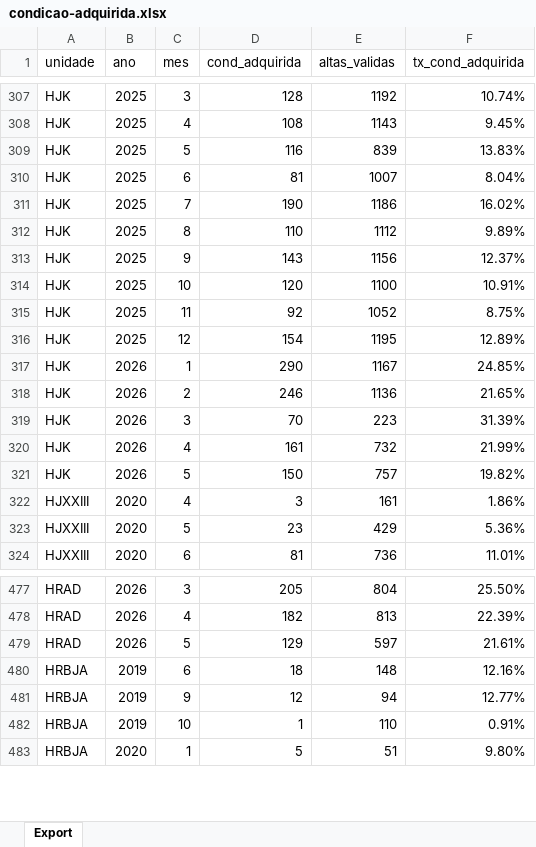
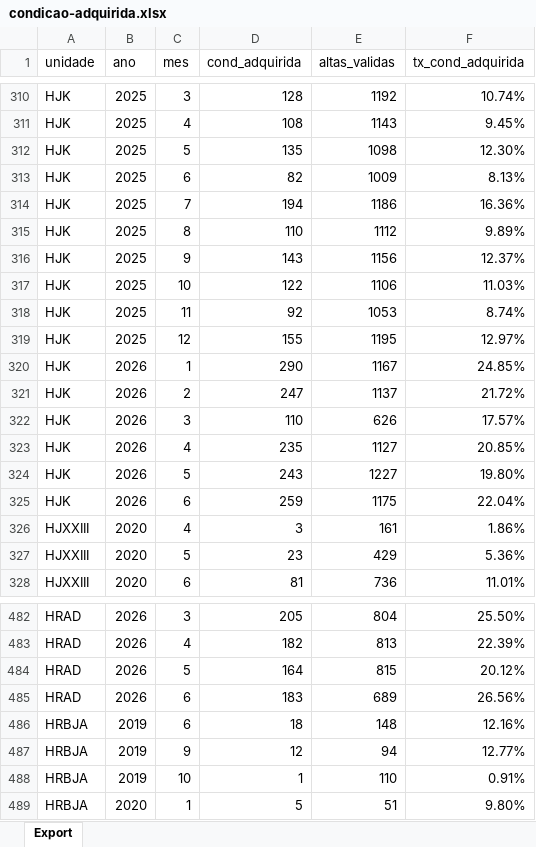
Before and after one commit to transparencia-mg/pacientes-condicoes-adquiridas, an Excel workbook: upload/condicao-adquirida.xlsx, sheet Export, drawn as a sheet; only a part is shown, gaps mark what is left out; values as stored, in another font and other column widths than the file's, no borders; addresses are those after the commit; the diff covers the shown part only; the diff names each change by its address in the sheet, - before the commit and + after, or states it on an @@ line.

Commit message:
Carregando dados de junho/2026

```diff
--- a/upload/condicao-adquirida.xlsx (sheet Export)
+++ b/upload/condicao-adquirida.xlsx (sheet Export)
-D312 (cond_adquirida): 116
+D312 (cond_adquirida): 135
-E312 (altas_validas): 839
+E312 (altas_validas): 1098
-F312 (tx_cond_adquirida): 13.83%
+F312 (tx_cond_adquirida): 12.30%
-D313 (cond_adquirida): 81
+D313 (cond_adquirida): 82
-E313 (altas_validas): 1007
+E313 (altas_validas): 1009
-F313 (tx_cond_adquirida): 8.04%
+F313 (tx_cond_adquirida): 8.13%
-D314 (cond_adquirida): 190
+D314 (cond_adquirida): 194
-F314 (tx_cond_adquirida): 16.02%
+F314 (tx_cond_adquirida): 16.36%
-D317 (cond_adquirida): 120
+D317 (cond_adquirida): 122
-E317 (altas_validas): 1100
+E317 (altas_validas): 1106
-F317 (tx_cond_adquirida): 10.91%
+F317 (tx_cond_adquirida): 11.03%
-E318 (altas_validas): 1052
+E318 (altas_validas): 1053
-F318 (tx_cond_adquirida): 8.75%
+F318 (tx_cond_adquirida): 8.74%
-D319 (cond_adquirida): 154
+D319 (cond_adquirida): 155
-F319 (tx_cond_adquirida): 12.89%
+F319 (tx_cond_adquirida): 12.97%
-D321 (cond_adquirida): 246
+D321 (cond_adquirida): 247
-E321 (altas_validas): 1136
+E321 (altas_validas): 1137
-F321 (tx_cond_adquirida): 21.65%
+F321 (tx_cond_adquirida): 21.72%
-D322 (cond_adquirida): 70
+D322 (cond_adquirida): 110
-E322 (altas_validas): 223
+E322 (altas_validas): 626
-F322 (tx_cond_adquirida): 31.39%
+F322 (tx_cond_adquirida): 17.57%
-D323 (cond_adquirida): 161
+D323 (cond_adquirida): 235
-E323 (altas_validas): 732
+E323 (altas_validas): 1127
-F323 (tx_cond_adquirida): 21.99%
+F323 (tx_cond_adquirida): 20.85%
-D324 (cond_adquirida): 150
+D324 (cond_adquirida): 243
-E324 (altas_validas): 757
+E324 (altas_validas): 1227
-F324 (tx_cond_adquirida): 19.82%
+F324 (tx_cond_adquirida): 19.80%
+row 325: HJK | 2026 | 6 | 259 | 1175 | 22.04%
-D484 (cond_adquirida): 129
+D484 (cond_adquirida): 164
-E484 (altas_validas): 597
+E484 (altas_validas): 815
-F484 (tx_cond_adquirida): 21.61%
+F484 (tx_cond_adquirida): 20.12%
+row 485: HRAD | 2026 | 6 | 183 | 689 | 26.56%
```
Also changed, not shown: 7 added rows and 100 edited cells elsewhere in this sheet.
